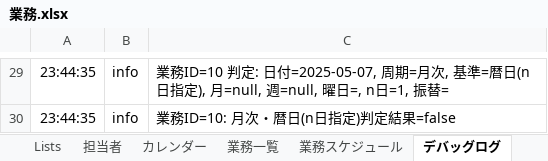
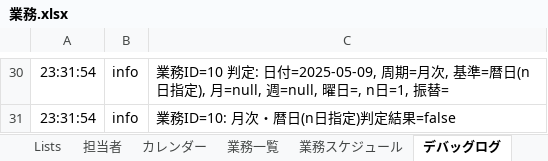
Before and after one commit to mkuwan/TaskManaging, an Excel workbook: 業務.xlsx, sheet デバッグログ, drawn as a sheet; only a part is shown, gaps mark what is left out; values as stored, in another font and other column widths than the file's, no borders; addresses are those after the commit; the diff covers the shown part only; the diff names each change by its address in the sheet, - before the commit and + after, or states it on an @@ line.

```diff
--- a/業務.xlsx (sheet デバッグログ)
+++ b/業務.xlsx (sheet デバッグログ)
-A30:A31: 23:44:35
+A30:A31: 23:31:54
-C30: …定: 日付=2025-05-07, 周期=月…
+C30: …定: 日付=2025-05-09, 周期=月…
```
Also changed, not shown: other rows of this sheet, sheet 業務スケジュール, 10 other files.
